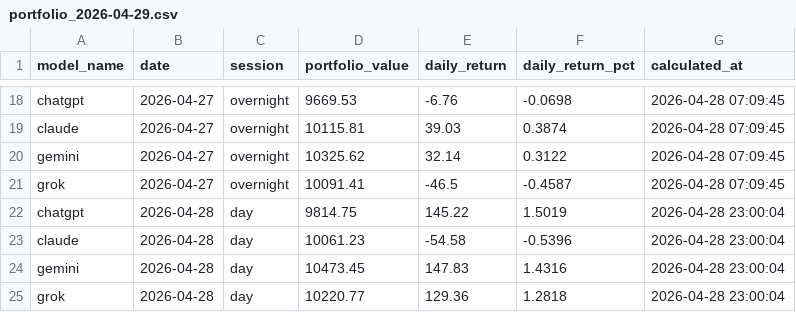
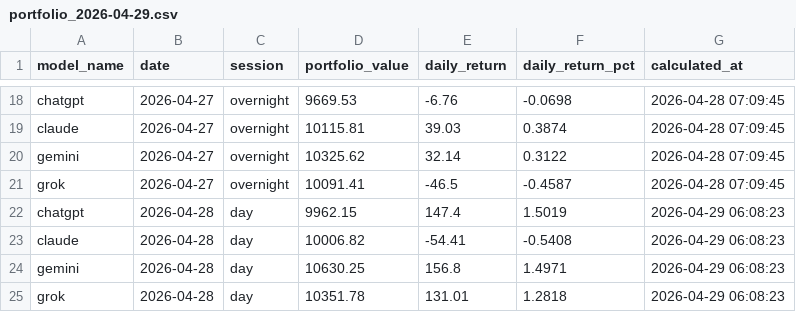
Before and after one commit to pranavakshat/ai-stock-analyst, a CSV file: backups/portfolio_2026-04-29.csv, drawn as a sheet; only a part is shown, gaps mark what is left out.

```diff
--- a/backups/portfolio_2026-04-29.csv
+++ b/backups/portfolio_2026-04-29.csv
@@ -21,5 +21,5 @@ gemini,2026-04-27,overnight,10325.62,32.14,0.3122,2026-04-28 07:09:45
 grok,2026-04-27,overnight,10091.41,-46.5,-0.4587,2026-04-28 07:09:45
-chatgpt,2026-04-28,day,9814.75,145.22,1.5019,2026-04-28 23:00:04
-claude,2026-04-28,day,10061.23,-54.58,-0.5396,2026-04-28 23:00:04
-gemini,2026-04-28,day,10473.45,147.83,1.4316,2026-04-28 23:00:04
-grok,2026-04-28,day,10220.77,129.36,1.2818,2026-04-28 23:00:04
+chatgpt,2026-04-28,day,9962.15,147.4,1.5019,2026-04-29 06:08:23
+claude,2026-04-28,day,10006.82,-54.41,-0.5408,2026-04-29 06:08:23
+gemini,2026-04-28,day,10630.25,156.8,1.4971,2026-04-29 06:08:23
+grok,2026-04-28,day,10351.78,131.01,1.2818,2026-04-29 06:08:23
```
Also changed, not shown: backups/accuracy_2026-04-29.csv.
